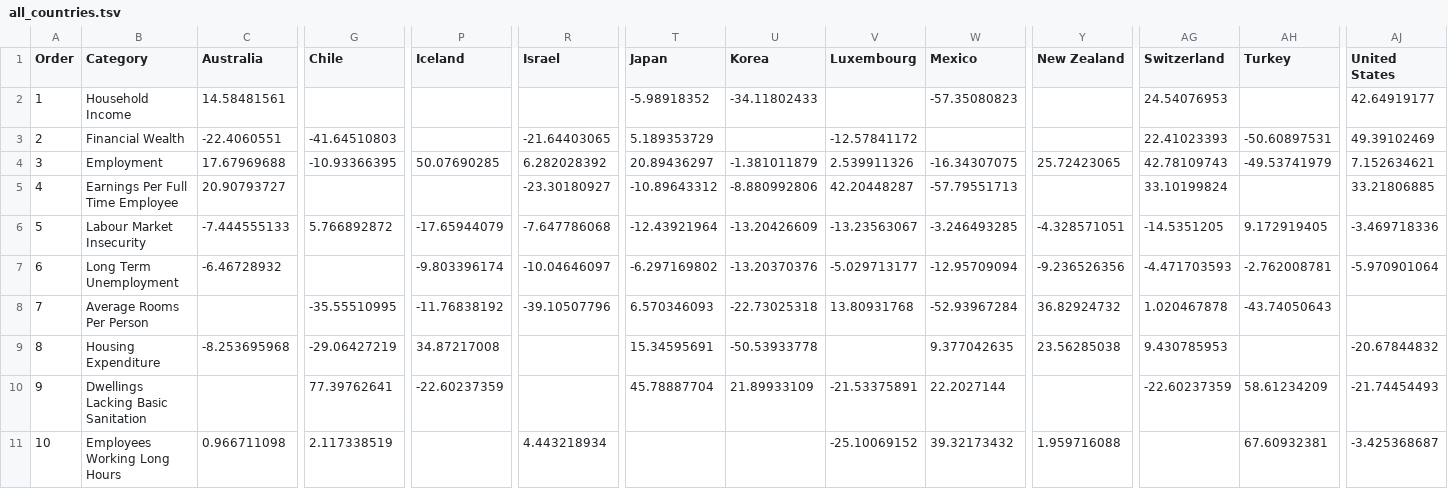
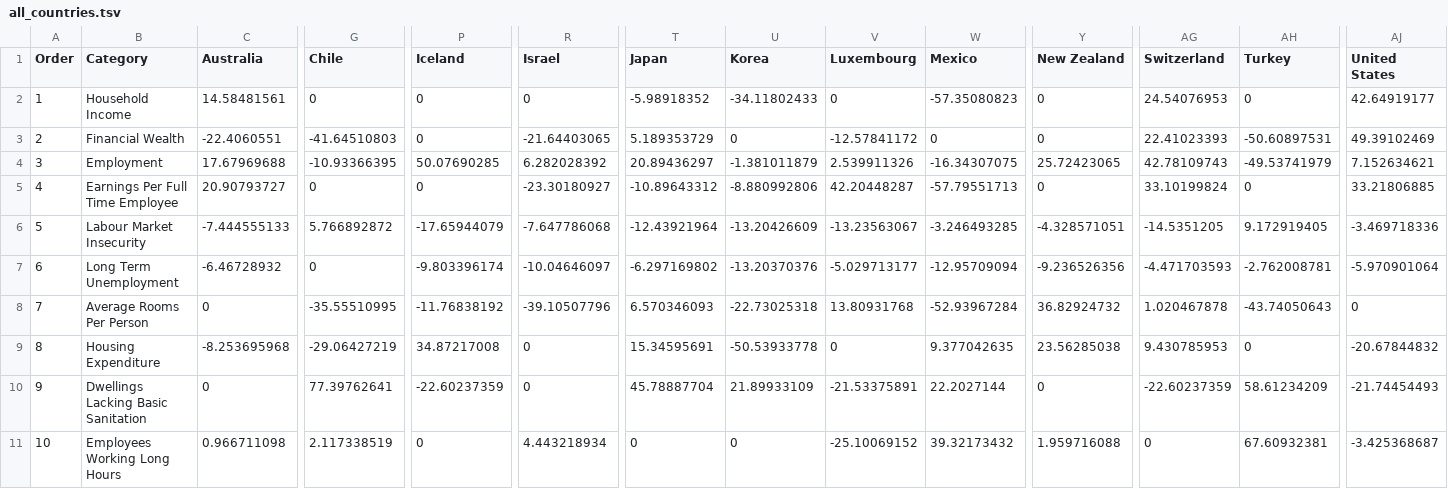
Before and after one commit to michaelmcmullin/betterlifeindenmark, a TSV file: all_countries.tsv, drawn as a sheet; only a part is shown, gaps mark what is left out; the diff covers the shown part only; the diff names each change by its address in the sheet, - before the commit and + after, or states it on an @@ line.

```diff
--- a/all_countries.tsv
+++ b/all_countries.tsv
-G2 (Chile): (empty)
+G2 (Chile): 0
-P2:P3 (Iceland): (empty)
+P2:P3 (Iceland): 0
-R2 (Israel): (empty)
+R2 (Israel): 0
-V2 (Luxembourg): (empty)
+V2 (Luxembourg): 0
-Y2:Y3 (New Zealand): (empty)
+Y2:Y3 (New Zealand): 0
-AH2 (Turkey): (empty)
+AH2 (Turkey): 0
-U3 (Korea): (empty)
+U3 (Korea): 0
-W3 (Mexico): (empty)
+W3 (Mexico): 0
-G5 (Chile): (empty)
+G5 (Chile): 0
-P5 (Iceland): (empty)
+P5 (Iceland): 0
-Y5 (New Zealand): (empty)
+Y5 (New Zealand): 0
-AH5 (Turkey): (empty)
+AH5 (Turkey): 0
-G7 (Chile): (empty)
+G7 (Chile): 0
-C8 (Australia): (empty)
+C8 (Australia): 0
-AJ8 (United States): (empty)
+AJ8 (United States): 0
-R9:R10 (Israel): (empty)
+R9:R10 (Israel): 0
-V9 (Luxembourg): (empty)
+V9 (Luxembourg): 0
-AH9 (Turkey): (empty)
+AH9 (Turkey): 0
-C10 (Australia): (empty)
+C10 (Australia): 0
-Y10 (New Zealand): (empty)
+Y10 (New Zealand): 0
-P11 (Iceland): (empty)
+P11 (Iceland): 0
-T11 (Japan): (empty)
+T11 (Japan): 0
-U11 (Korea): (empty)
+U11 (Korea): 0
-AG11 (Switzerland): (empty)
+AG11 (Switzerland): 0
```
Also changed, not shown: 16 edited cells elsewhere in this file, 1 other file.
